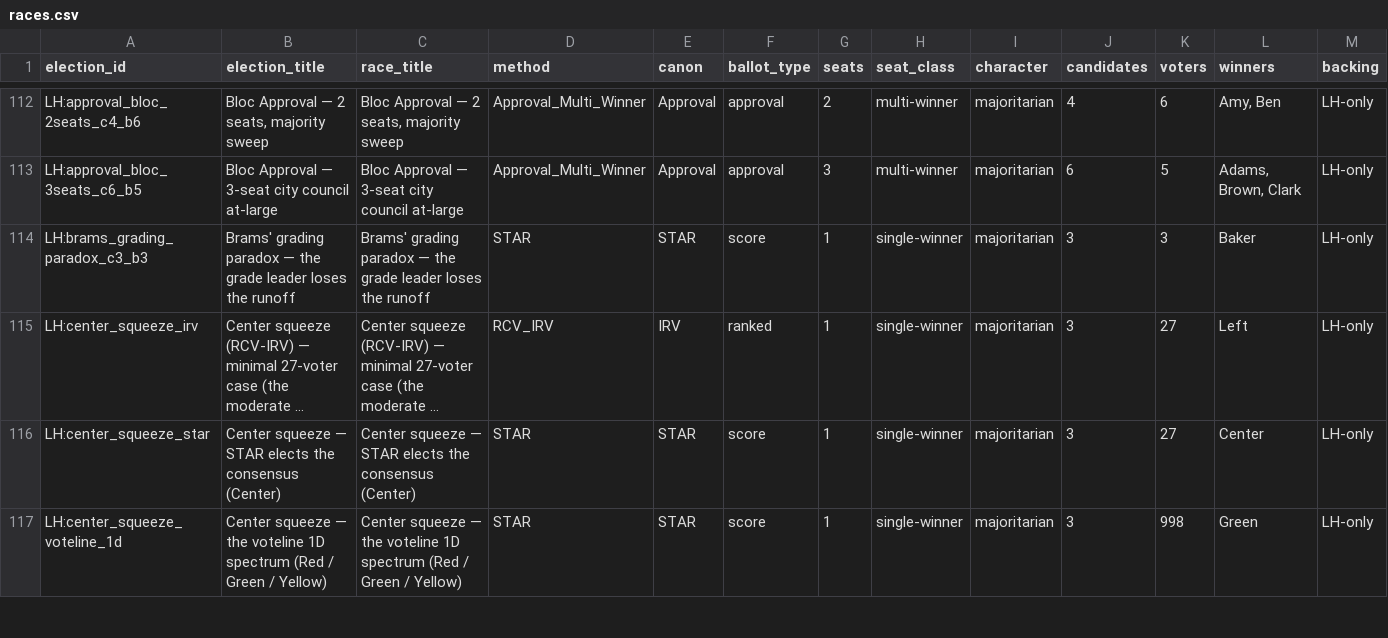
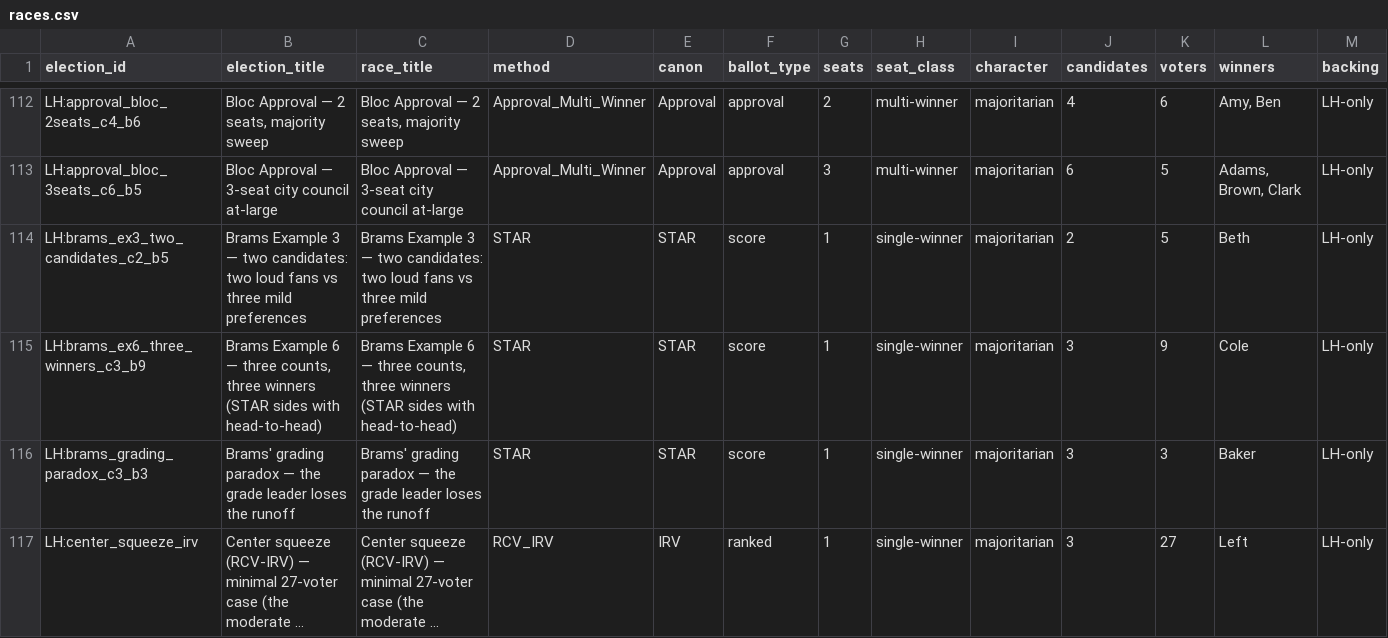
Before and after one commit to masiarek/star-voting-library, a CSV file: 00_start_here/YAML_test_case_index/races.csv, drawn as a sheet; only a part is shown, gaps mark what is left out; the shorter side is filled out with more unchanged rows; long unchanged cells end in …; rows hold the shown columns only; the diff names each change by its address in the sheet, - before the commit and + after, or states it on an @@ line.

```diff
--- a/00_start_here/YAML_test_case_index/races.csv
+++ b/00_start_here/YAML_test_case_index/races.csv
+row 114: LH:brams_ex3_two_candidates_c2_b5 | Brams Example 3 — two candidates: two loud fans vs three mild preferences | Brams Example 3 — two candidates: two loud fans vs three mild preferences | STAR | STAR | score | 1 | single-winner | majoritarian | 2 | 5 | Beth | LH-only
+row 115: LH:brams_ex6_three_winners_c3_b9 | Brams Example 6 — three counts, three winners (STAR sides with head-to-head) | Brams Example 6 — three counts, three winners (STAR sides with head-to-head) | STAR | STAR | score | 1 | single-winner | majoritarian | 3 | 9 | Cole | LH-only
```
Also changed, not shown: 00_start_here/YAML_test_case_index/elections.csv, method_comparisons/divergence_review/divergence.csv, 15 other files.
